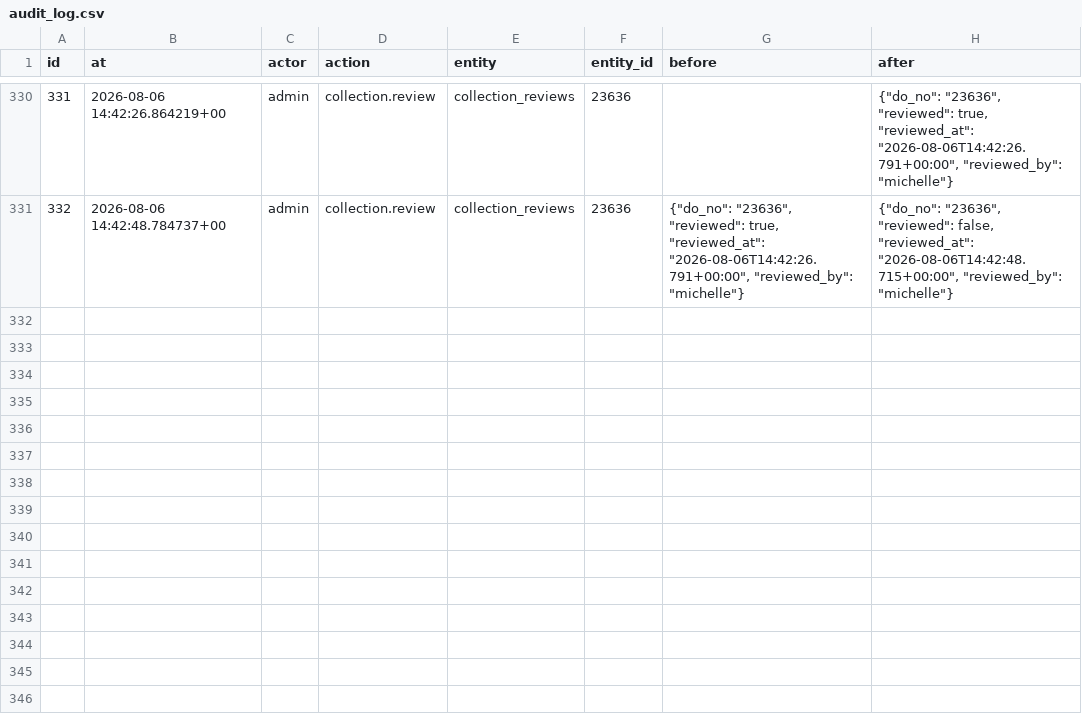
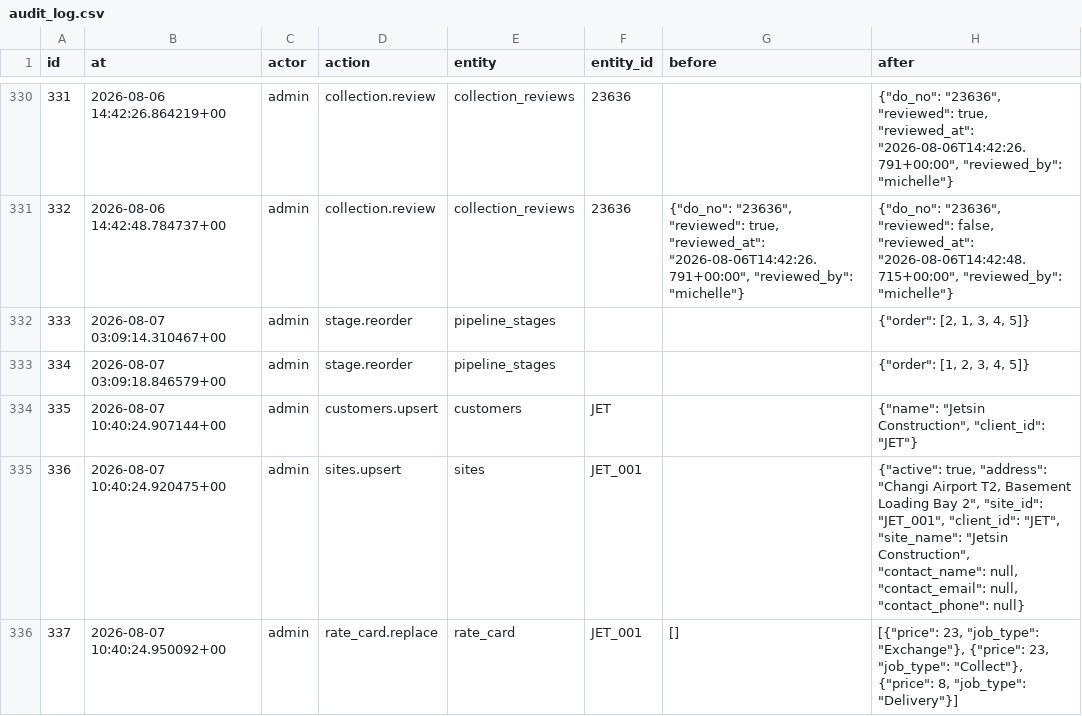
Before and after one commit to Vionski/lirich-ops, a CSV file: backups/csv/audit_log.csv, drawn as a sheet; only a part is shown, gaps mark what is left out.

```diff
--- a/backups/csv/audit_log.csv
+++ b/backups/csv/audit_log.csv
@@ -331 +331,6 @@ id,at,actor,action,entity,entity_id,before,after
 332,2026-08-06 14:42:48.784737+00,admin,collection.review,collection_reviews,23636,"{""do_no"": ""23636"", ""reviewed"": true, ""reviewed_at"": ""2026-08-06T14:42:26.791+00:00"", ""reviewed_by"": ""michelle""}","{""do_no"": ""23636"", ""reviewed"": false, ""reviewed_at"": ""2026-08-06T14:42:48.715+00:00"", ""reviewed_by"": ""michelle""}"
+333,2026-08-07 03:09:14.310467+00,admin,stage.reorder,pipeline_stages,,,"{""order"": [2, 1, 3, 4, 5]}"
+334,2026-08-07 03:09:18.846579+00,admin,stage.reorder,pipeline_stages,,,"{""order"": [1, 2, 3, 4, 5]}"
+335,2026-08-07 10:40:24.907144+00,admin,customers.upsert,customers,JET,,"{""name"": ""Jetsin Construction"", ""client_id"": ""JET""}"
+336,2026-08-07 10:40:24.920475+00,admin,sites.upsert,sites,JET_001,,"{""active"": true, ""address"": ""Changi Airport T2, Basement Loading Bay 2"", ""site_id"": ""JET_001"", ""client_id"": ""JET"", ""site_name"": ""Jetsin Construction"", ""contact_name"": null, ""contact_email"": null, ""contact_phone"": null}"
+337,2026-08-07 10:40:24.950092+00,admin,rate_card.replace,rate_card,JET_001,[],"[{""price"": 23, ""job_type"": ""Exchange""}, {""price"": 23, ""job_type"": ""Collect""}, {""price"": 8, ""job_type"": ""Delivery""}]"
```
Also changed, not shown: backups/csv/collections.csv, backups/csv/fuel_log.csv, 28 other files.
